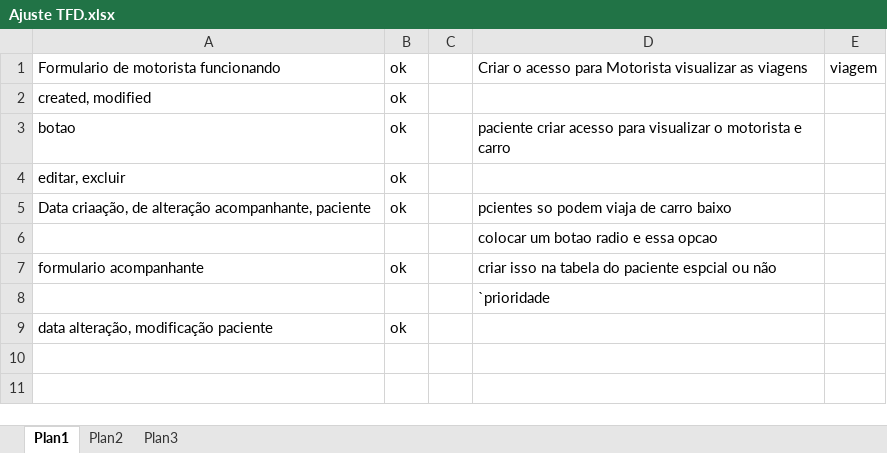
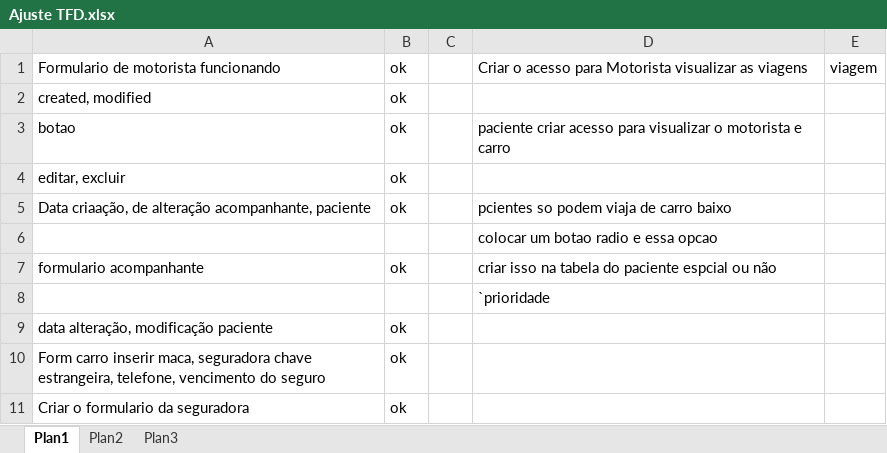
Before and after one commit to menezesledilson/TFD4, an Excel workbook: Ajuste TFD.xlsx, sheet Plan1, drawn as a sheet; values as stored, in another font and other column widths than the file's, no borders; the diff names each change by its address in the sheet, - before the commit and + after, or states it on an @@ line.

Commit message:
formulario carro, seguradora

```diff
--- a/Ajuste TFD.xlsx (sheet Plan1)
+++ b/Ajuste TFD.xlsx (sheet Plan1)
+row 10: Form carro inserir maca, seguradora chave estrangeira, telefone, vencimento do seguro | ok
+row 11: Criar o formulario da seguradora | ok
```
Also changed, not shown: 5 other files.
